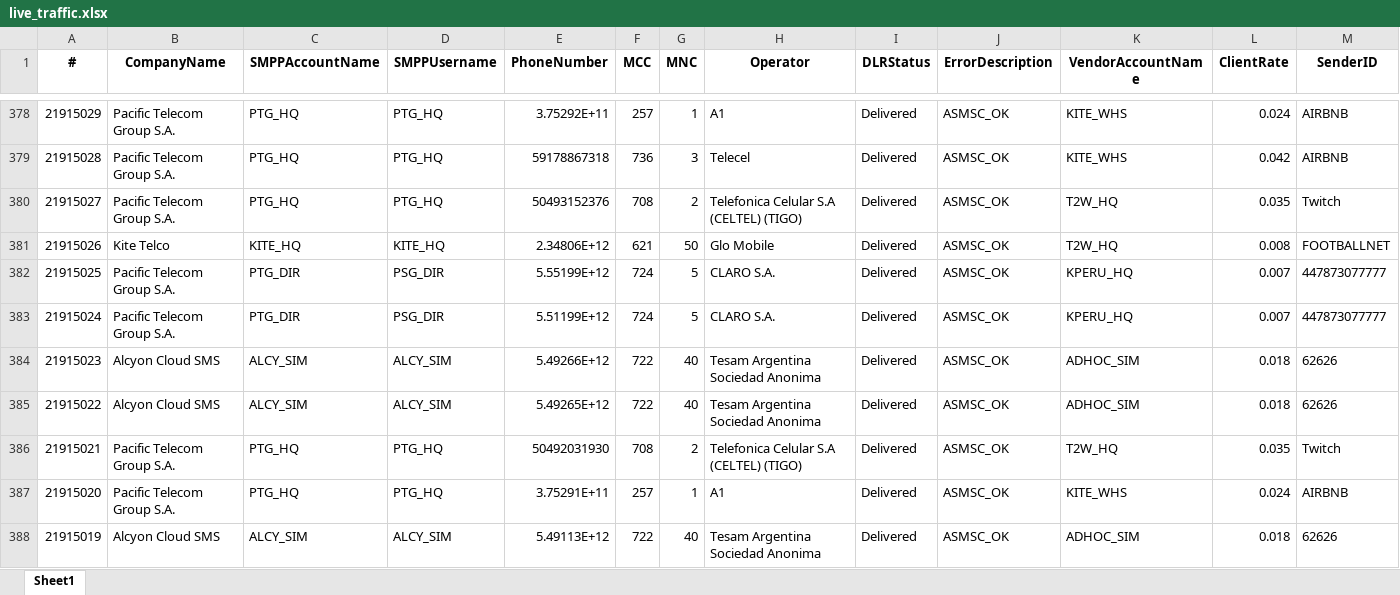
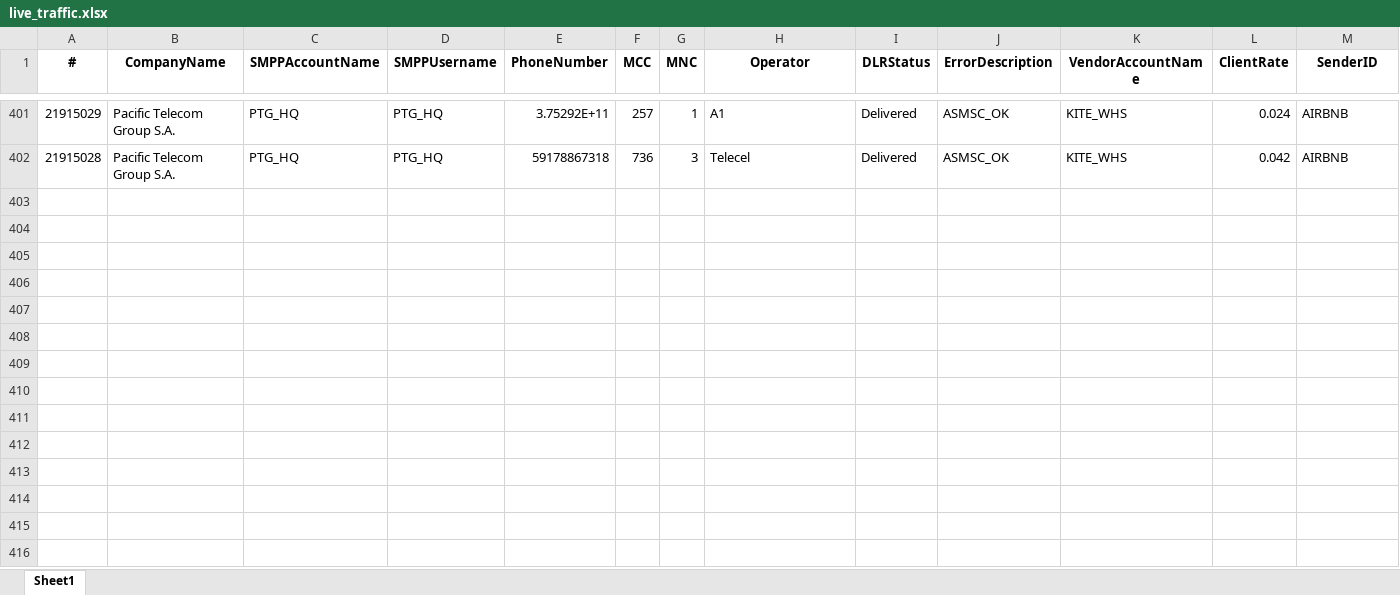
Before and after one commit to ricardosoto21/Teldash, an Excel workbook: datos/live_traffic.xlsx, sheet Sheet1, drawn as a sheet; only a part is shown, gaps mark what is left out; values as stored, in another font and other column widths than the file's, no borders; removed rows and columns are numbered as before the commit, all else as after; rows hold the shown columns only; the diff covers the shown part only; the diff names each change by its address in the sheet, - before the commit and + after, or states it on an @@ line.

Commit message:
📡 Update Live Traffic [Sun Apr  5 23:53:56 UTC 2026]

```diff
--- a/datos/live_traffic.xlsx (sheet Sheet1)
+++ b/datos/live_traffic.xlsx (sheet Sheet1)
-row 380: 21915027 | Pacific Telecom Group S.A. | PTG_HQ | PTG_HQ | 50493152376 | 708 | 2 | Telefonica Celular S.A (CELTEL) (TIGO) | Delivered | ASMSC_OK | T2W_HQ | 0.035 | Twitch
-row 381: 21915026 | Kite Telco | KITE_HQ | KITE_HQ | 2.34806E+12 | 621 | 50 | Glo Mobile | Delivered | ASMSC_OK | T2W_HQ | 0.008 | FOOTBALLNET
-row 382: 21915025 | Pacific Telecom Group S.A. | PTG_DIR | PSG_DIR | 5.55199E+12 | 724 | 5 | CLARO S.A. | Delivered | ASMSC_OK | KPERU_HQ | 0.007 | 447873077777
-row 383: 21915024 | Pacific Telecom Group S.A. | PTG_DIR | PSG_DIR | 5.51199E+12 | 724 | 5 | CLARO S.A. | Delivered | ASMSC_OK | KPERU_HQ | 0.007 | 447873077777
-row 384: 21915023 | Alcyon Cloud SMS | ALCY_SIM | ALCY_SIM | 5.49266E+12 | 722 | 40 | Tesam Argentina Sociedad Anonima | Delivered | ASMSC_OK | ADHOC_SIM | 0.018 | 62626
-row 385: 21915022 | Alcyon Cloud SMS | ALCY_SIM | ALCY_SIM | 5.49265E+12 | 722 | 40 | Tesam Argentina Sociedad Anonima | Delivered | ASMSC_OK | ADHOC_SIM | 0.018 | 62626
-row 386: 21915021 | Pacific Telecom Group S.A. | PTG_HQ | PTG_HQ | 50492031930 | 708 | 2 | Telefonica Celular S.A (CELTEL) (TIGO) | Delivered | ASMSC_OK | T2W_HQ | 0.035 | Twitch
-row 387: 21915020 | Pacific Telecom Group S.A. | PTG_HQ | PTG_HQ | 3.75291E+11 | 257 | 1 | A1 | Delivered | ASMSC_OK | KITE_WHS | 0.024 | AIRBNB
-row 388: 21915019 | Alcyon Cloud SMS | ALCY_SIM | ALCY_SIM | 5.49113E+12 | 722 | 40 | Tesam Argentina Sociedad Anonima | Delivered | ASMSC_OK | ADHOC_SIM | 0.018 | 62626
```
Also changed, not shown: 23 added rows, 26 removed rows and 3 moved rows elsewhere in this sheet.
